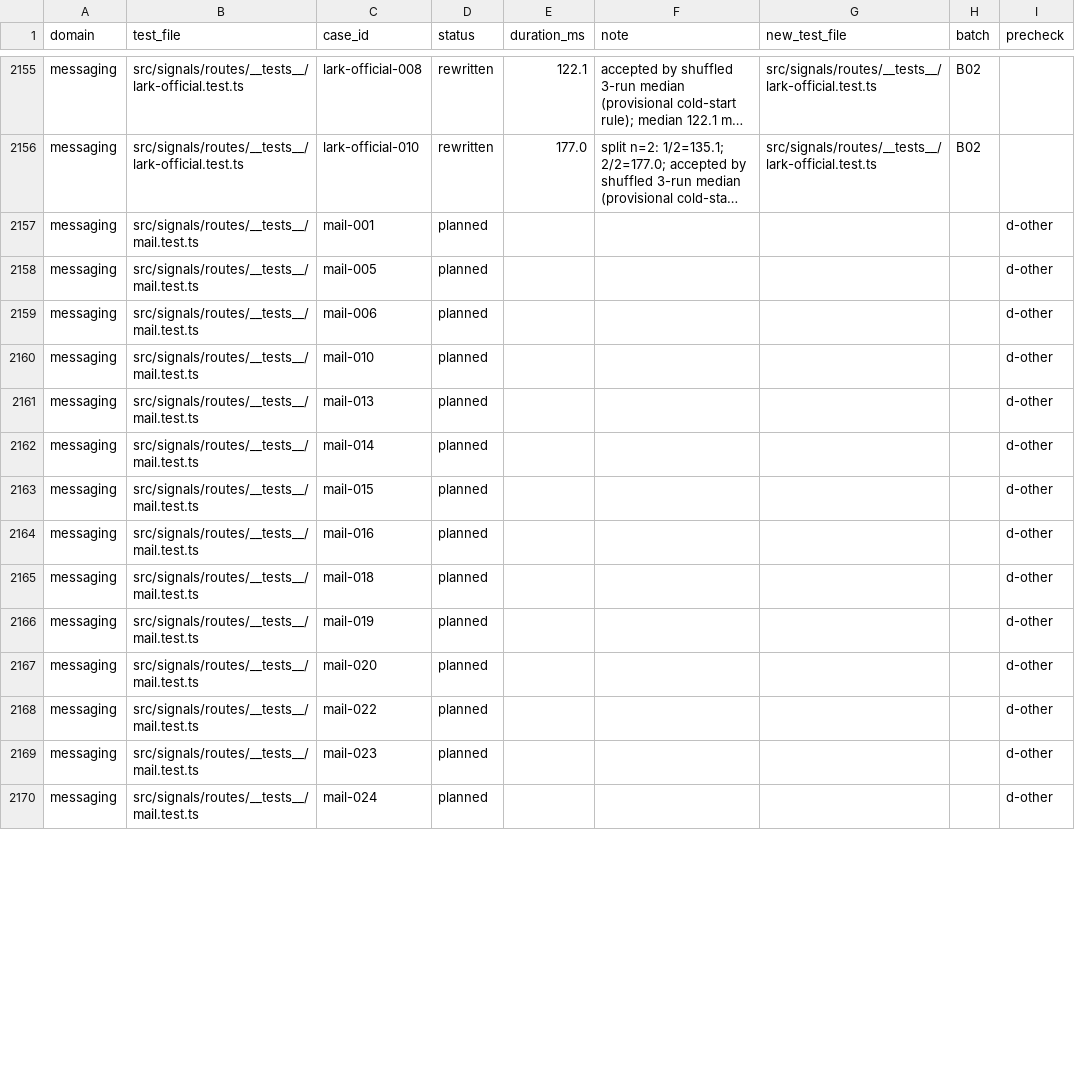
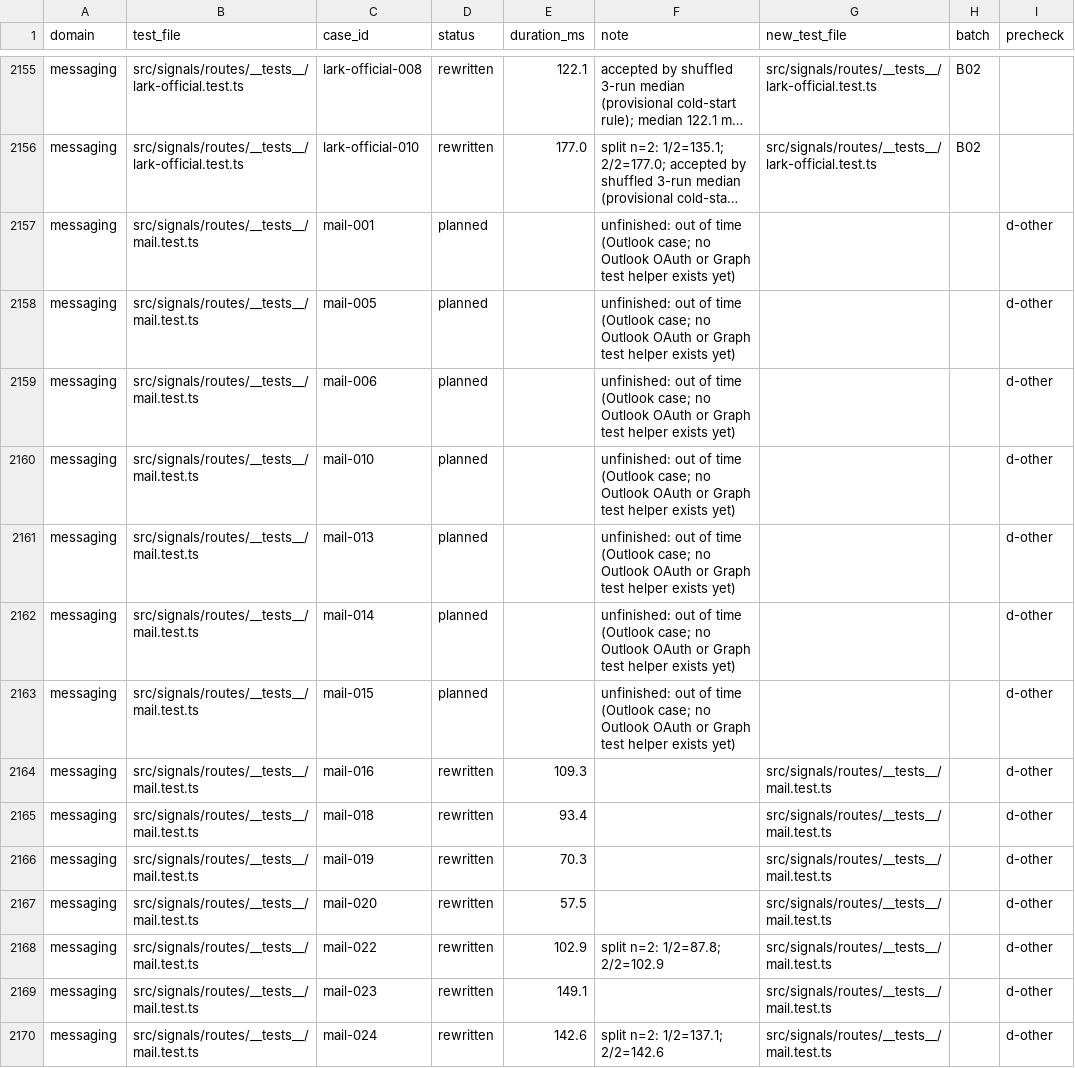
Before and after one commit to okou-ai/okou, a TSV file: turbo/apps/api/test-rebuild/rewrite.tsv, drawn as a sheet; only a part is shown, gaps mark what is left out; long unchanged cells end in …; the diff covers the shown part only; the diff names each change by its address in the sheet, - before the commit and + after, or states it on an @@ line.

```diff
--- a/turbo/apps/api/test-rebuild/rewrite.tsv
+++ b/turbo/apps/api/test-rebuild/rewrite.tsv
-F2157:F2163 (note): (empty)
+F2157:F2163 (note): unfinished: out of time (Outlook case; no Outlook OAuth or Graph test helper exists yet)
-D2164:D2170 (status): planned
+D2164:D2170 (status): rewritten
-E2164 (duration_ms): (empty)
+E2164 (duration_ms): 109.3
-G2164:G2170 (new_test_file): (empty)
+G2164:G2170 (new_test_file): src/signals/routes/__tests__/mail.test.ts
-E2165 (duration_ms): (empty)
+E2165 (duration_ms): 93.4
-E2166 (duration_ms): (empty)
+E2166 (duration_ms): 70.3
-E2167 (duration_ms): (empty)
+E2167 (duration_ms): 57.5
-E2168 (duration_ms): (empty)
+E2168 (duration_ms): 102.9
-F2168 (note): (empty)
+F2168 (note): split n=2: 1/2=87.8; 2/2=102.9
-E2169 (duration_ms): (empty)
+E2169 (duration_ms): 149.1
-E2170 (duration_ms): (empty)
+E2170 (duration_ms): 142.6
-F2170 (note): (empty)
+F2170 (note): split n=2: 1/2=137.1; 2/2=142.6
```
Also changed, not shown: 70 edited cells elsewhere in this file, 1 other file.
